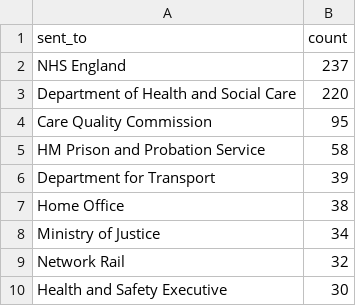
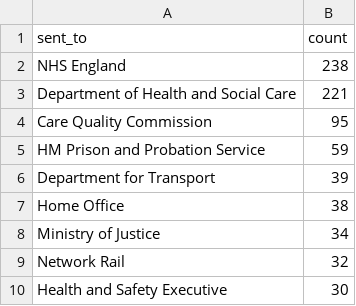
Before and after one commit to georgiarichards/preventabledeathstracker, a CSV file: src/analyse/counts/data/sent/top-sent-counts.csv, drawn as a sheet; only a part is shown; the diff covers the shown part only.

```diff
--- a/src/analyse/counts/data/sent/top-sent-counts.csv
+++ b/src/analyse/counts/data/sent/top-sent-counts.csv
@@ -1,6 +1,6 @@
 sent_to,count
-NHS England,237
-Department of Health and Social Care,220
+NHS England,238
+Department of Health and Social Care,221
 Care Quality Commission,95
-HM Prison and Probation Service,58
+HM Prison and Probation Service,59
 Department for Transport,39
```
Also changed, not shown: 1 added row, 1 removed row, 7 moved rows and 1 edited cell elsewhere in this file, src/analyse/counts/data/sent/rcpt-statuses.csv, src/analyse/counts/data/sent/sent-counts.csv, 21 other files.
